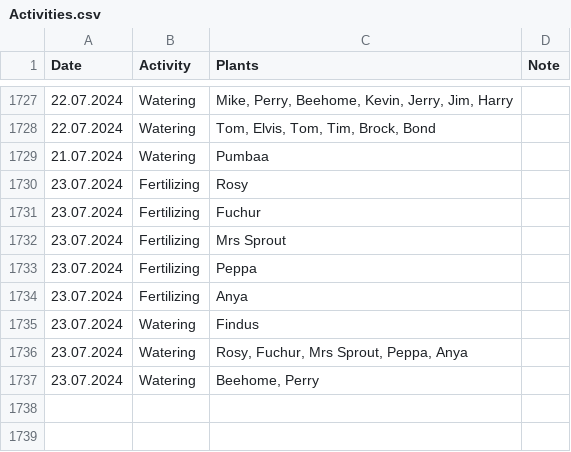
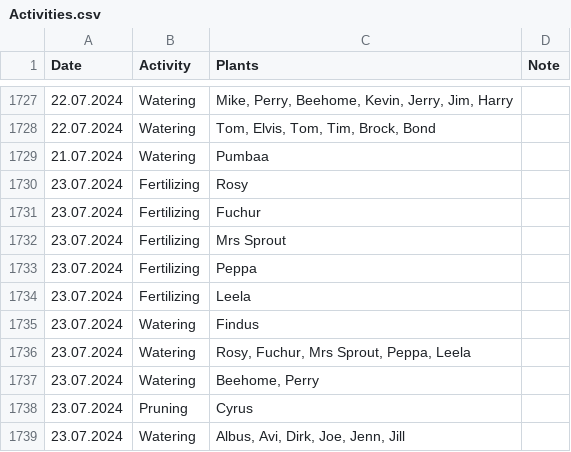
Before and after one commit to MarcoTz/Plants, a CSV file: Logs/Activities.csv, drawn as a sheet; only a part is shown, gaps mark what is left out.

```diff
--- a/Logs/Activities.csv
+++ b/Logs/Activities.csv
@@ -1733,5 +1733,7 @@ Date;Activity;Plants;Note
 23.07.2024;Fertilizing;Peppa;
-23.07.2024;Fertilizing;Anya;
+23.07.2024;Fertilizing;Leela;
 23.07.2024;Watering;Findus;
-23.07.2024;Watering;Rosy, Fuchur, Mrs Sprout, Peppa, Anya;
+23.07.2024;Watering;Rosy, Fuchur, Mrs Sprout, Peppa, Leela;
 23.07.2024;Watering;Beehome, Perry;
+23.07.2024;Pruning;Cyrus;
+23.07.2024;Watering;Albus, Avi, Dirk, Joe, Jenn, Jill;
```
Also changed, not shown: Logs/Growth.csv, 6 other files.
